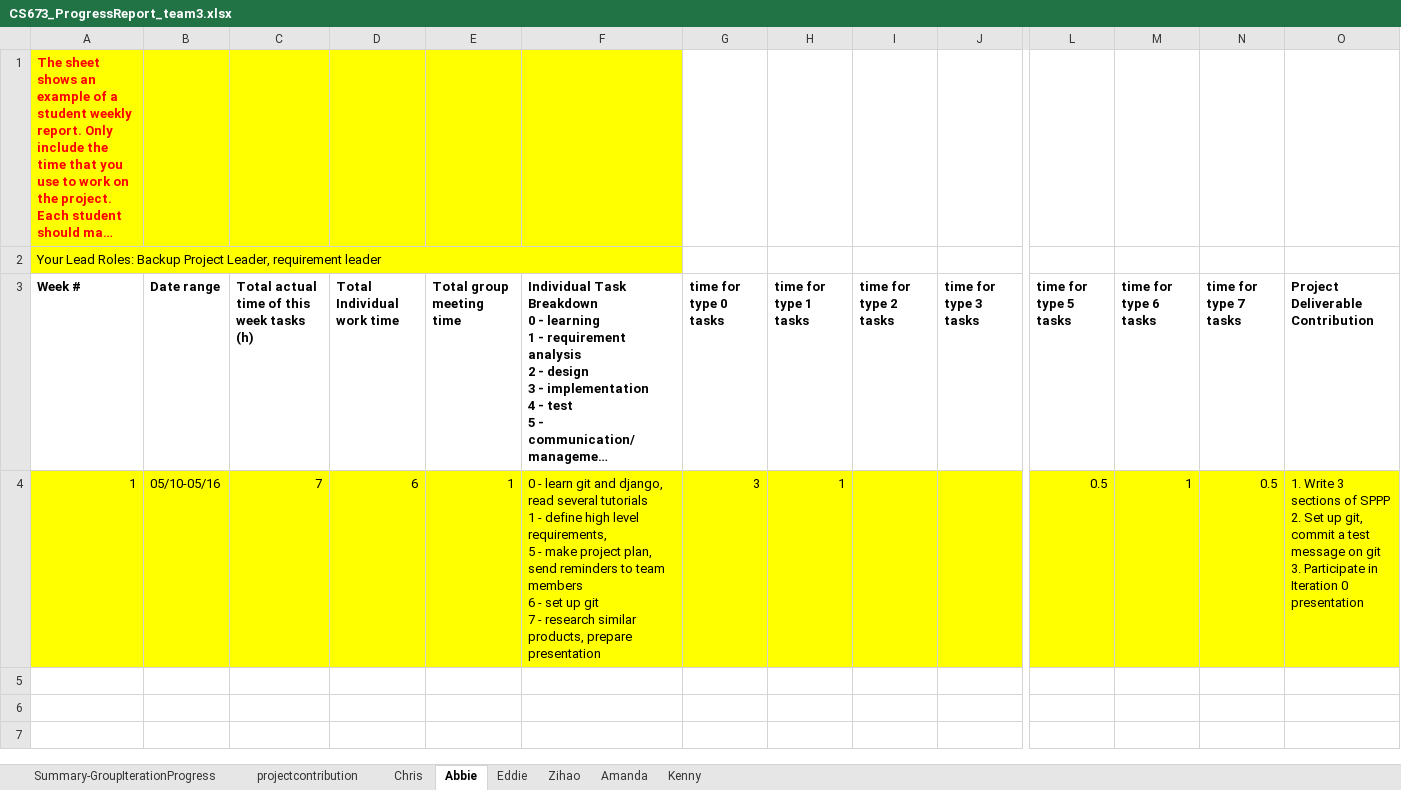
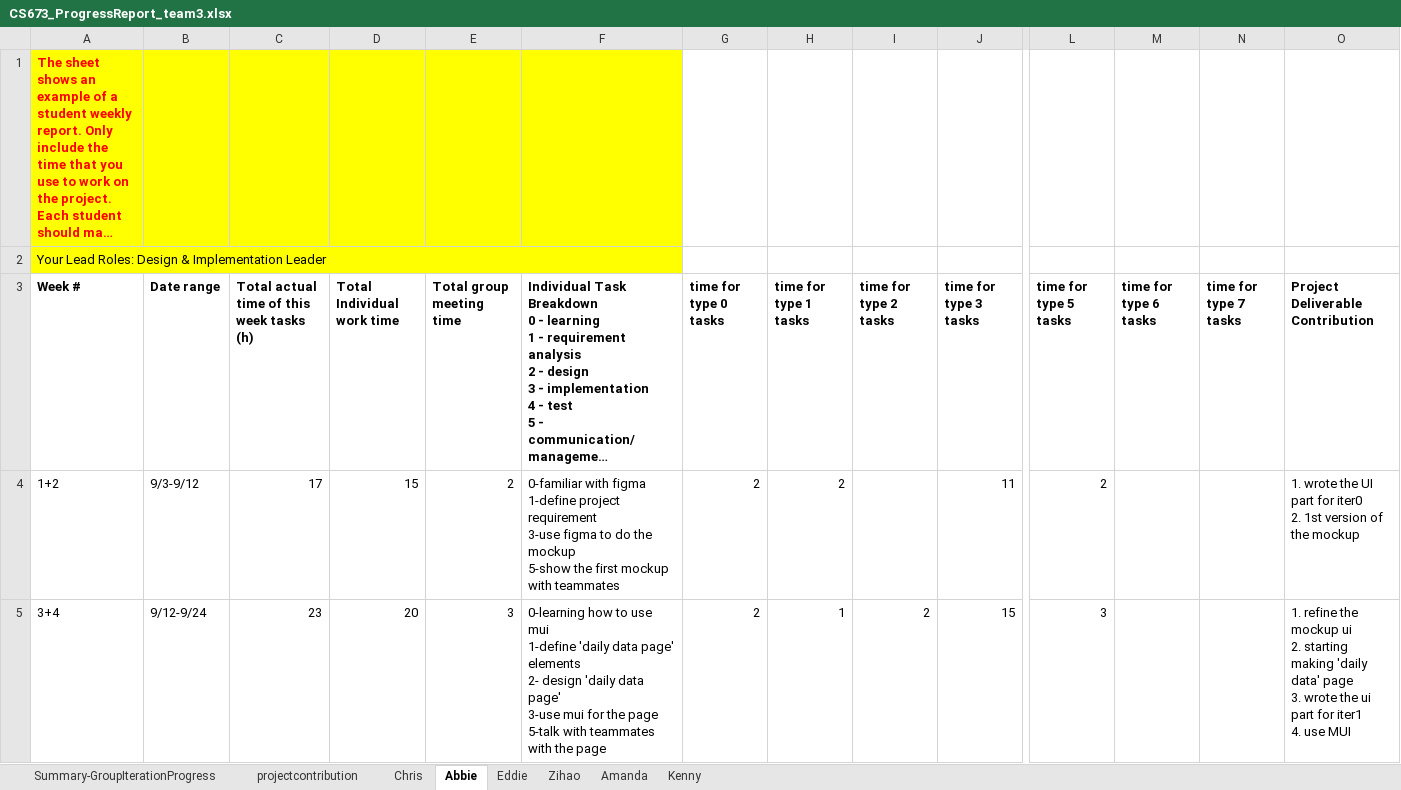
Before and after one commit to totallynotcory/CS763-Project, an Excel workbook: doc/CS673_ProgressReport_team3.xlsx, sheet Abbie, drawn as a sheet; only a part is shown, gaps mark what is left out; long unchanged cells end in …; values as stored, in another font and other column widths than the file's, no borders; charts and pictures not drawn; removed rows and columns are numbered as before the commit, all else as after; rows hold the shown columns only; ↵ is a line break in a cell; the diff names each change by its address in the sheet, - before the commit and + after, or states it on an @@ line.

```diff
--- a/doc/CS673_ProgressReport_team3.xlsx (sheet Abbie)
+++ b/doc/CS673_ProgressReport_team3.xlsx (sheet Abbie)
-A2 (Week #): …Lead Roles: Backup Project Leader, requirement leader
+A2 (Week #): …Lead Roles: Design & Implementation Leader
-row 4: 1 | 05/10-05/16 | 7 | 6 | 1 | 0 - learn git and django, read several tutorials ↵ 1 - define high level requirements, ↵ 5 - make project plan, send reminders to team members ↵ 6 - set up git ↵ 7 - research similar products, prepare presentation | 3 | 1 |  |  | 0.5 | 1 | 0.5 | 1. Write 3 sections of SPPP ↵ 2. Set up git, commit a test message on git ↵ 3. Participate in Iteration 0 presentation
+row 4: 1+2 | 9/3-9/12 | 17 | 15 | 2 | 0-familiar with figma ↵ 1-define project requirement ↵ 3-use figma to do the mockup ↵ 5-show the first mockup with teammates | 2 | 2 |  | 11 | 2 |  |  | 1. wrote the UI part for iter0 ↵ 2. 1st version of the mockup
+row 5: 3+4 | 9/12-9/24 | 23 | 20 | 3 | 0-learning how to use mui ↵ 1-define 'daily data page' elements ↵ 2- design 'daily data page' ↵ 3-use mui for the page ↵ 5-talk with teammates with the page | 2 | 1 | 2 | 15 | 3 |  |  | 1. refine the mockup ui ↵ 2. starting making 'daily data' page ↵ 3. wrote the ui part for iter1 ↵ 4. use MUI
```
Also changed, not shown: sheet Kenny, sheet Eddie, sheet Summary-GroupIterationProgress, sheet Chris, sheet Zihao, sheet Amanda, formulas that keep their value, doc/CS673_SPPP_RiskManagement_team3.xlsx, 9 other files.
